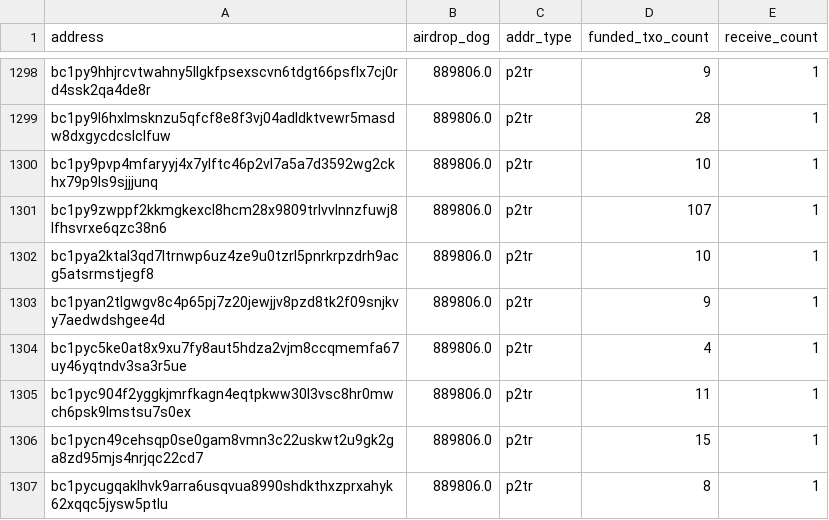
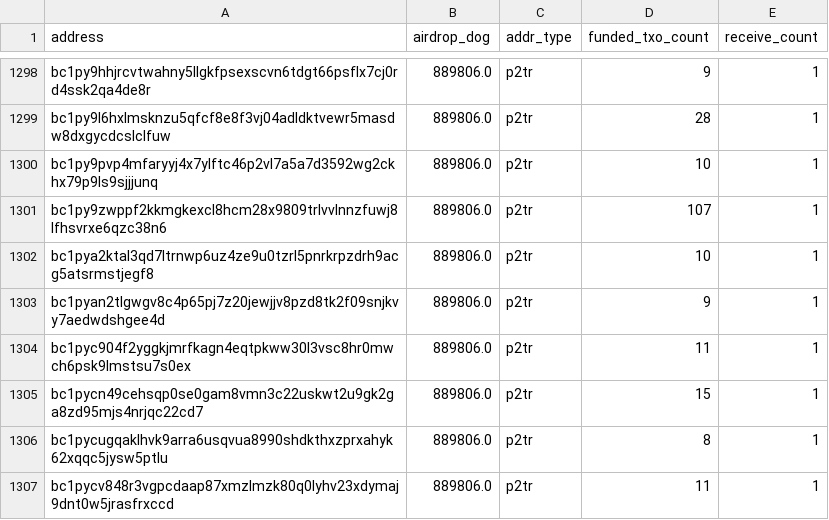
Before and after one commit to LimaDevBTC/DogData-v1, a CSV file: data/diamond_paws_analysis/lost_addresses_relaxed.csv, drawn as a sheet; only a part is shown, gaps mark what is left out; the shorter side is filled out with more unchanged rows; the diff names each change by its address in the sheet, - before the commit and + after, or states it on an @@ line.

```diff
--- a/data/diamond_paws_analysis/lost_addresses_relaxed.csv
+++ b/data/diamond_paws_analysis/lost_addresses_relaxed.csv
-row 1304: bc1pyc5ke0at8x9xu7fy8aut5hdza2vjm8ccqmemfa67uy46yqtndv3sa3r5ue | 889806.0 | p2tr | 4 | 1
```
Also changed, not shown: 26 other files.
